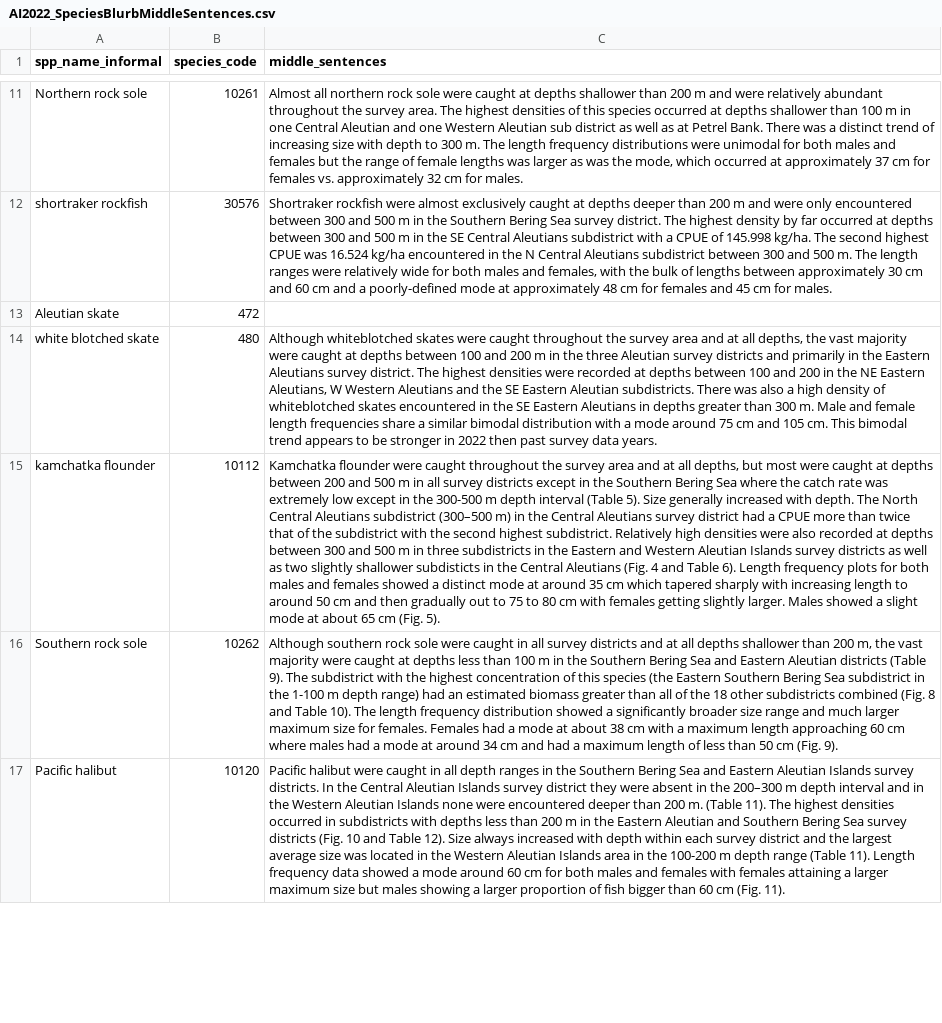
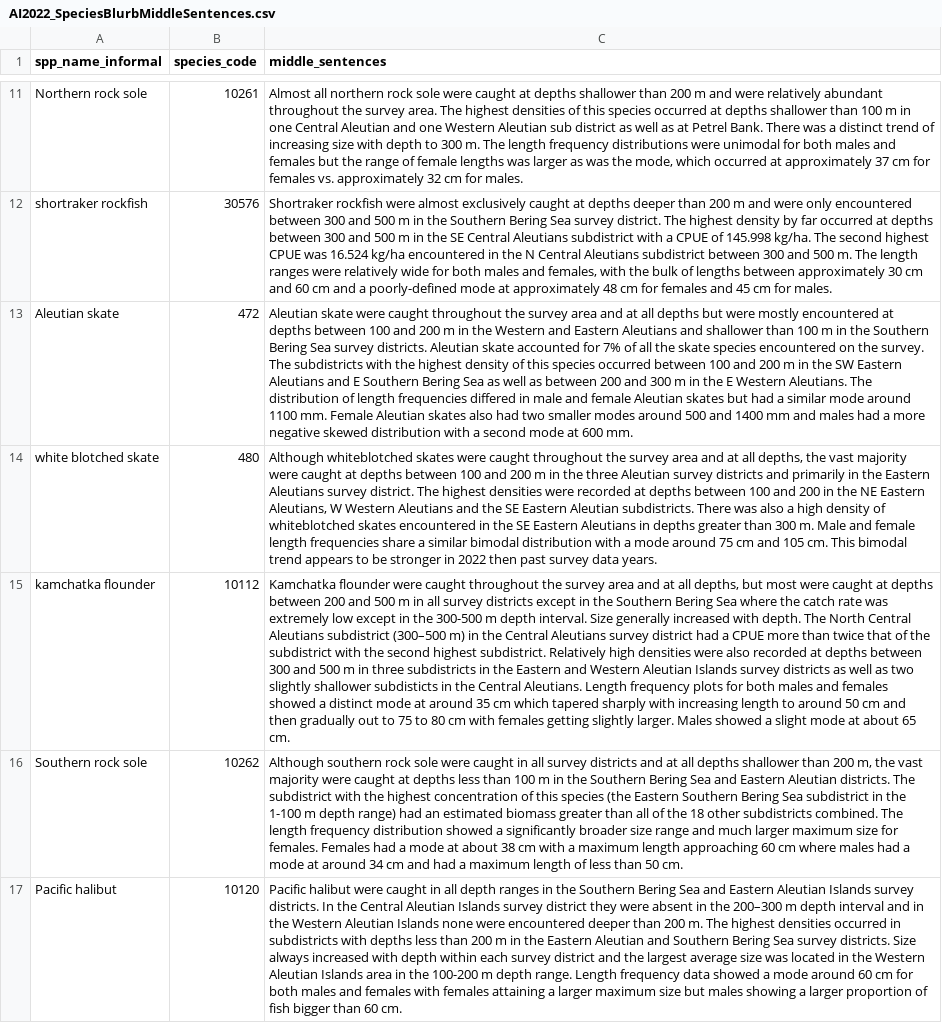
Before and after one commit to MargaretSiple-NOAA/goa-ai-data-reports, a CSV file: data/AI2022_SpeciesBlurbMiddleSentences.csv, drawn as a sheet; only a part is shown, gaps mark what is left out; the diff covers the shown part only; the diff names each change by its address in the sheet, - before the commit and + after, or states it on an @@ line.

Commit message:
add aleutian skate and edit to remove table and fig numbers

```diff
--- a/data/AI2022_SpeciesBlurbMiddleSentences.csv
+++ b/data/AI2022_SpeciesBlurbMiddleSentences.csv
-C13 (middle_sentences): (empty)
+C13 (middle_sentences): Aleutian skate were caught throughout the survey area and at all depths but were mostly encountered at depths between 100 and 200 m in the Western and Eastern Aleutians and shallower than 100 m in the Southern Bering Sea survey districts. Aleutian skate accounted for 7% of all the skate species encountered on the survey. The subdistricts with the highest density of this species occurred between 100 and 200 m in the SW Eastern Aleutians and E Southern Bering Sea as well as between 200 and 300 m in the E Western Aleutians. The distribution of length frequencies differed in male and female Aleutian skates but had a similar mode around 1100 mm. Female Aleutian skates also had two smaller modes around 500 and 1400 mm and males had a more negative skewed distribution with a second mode at 600 mm.
-C15 (middle_sentences): …m depth interval (Table 5). Size generally increased with depth. The North Central Aleutians subdistrict (300–500 m) in the Central Aleutians survey district had a CPUE more than twice that of the subdistrict with the second highest subdistrict. Relatively high densities were also recorded at depths between 300 and 500 m in three subdistricts in the Eastern and Western Aleutian Islands survey districts as well as two slightly shallower subdisticts in the Central Aleutians (Fig. 4 and Table 6). Length frequency plots for both males and females showed a distinct mode at around 35 cm which tapered sharply with increasing length to around 50 cm and then gradually out to 75 to 80 cm with females getting slightly larger. Males showed a slight mode at about 65 cm (Fig. 5).
+C15 (middle_sentences): …m depth interval. Size generally increased with depth. The North Central Aleutians subdistrict (300–500 m) in the Central Aleutians survey district had a CPUE more than twice that of the subdistrict with the second highest subdistrict. Relatively high densities were also recorded at depths between 300 and 500 m in three subdistricts in the Eastern and Western Aleutian Islands survey districts as well as two slightly shallower subdisticts in the Central Aleutians. Length frequency plots for both males and females showed a distinct mode at around 35 cm which tapered sharply with increasing length to around 50 cm and then gradually out to 75 to 80 cm with females getting slightly larger. Males showed a slight mode at about 65 cm.
-C16 (middle_sentences): …Eastern Aleutian districts (Table 9). The subdistrict with the highest concentration of this species (the Eastern Southern Bering Sea subdistrict in the 1-100 m depth range) had an estimated biomass greater than all of the 18 other subdistricts combined (Fig. 8 and Table 10). The length frequency distribution showed a significantly broader size range and much larger maximum size for females. Females had a mode at about 38 cm with a maximum length approaching 60 cm where males had a mode at around 34 cm and had a maximum length of less than 50 cm (Fig. 9).
+C16 (middle_sentences): …Eastern Aleutian districts. The subdistrict with the highest concentration of this species (the Eastern Southern Bering Sea subdistrict in the 1-100 m depth range) had an estimated biomass greater than all of the 18 other subdistricts combined. The length frequency distribution showed a significantly broader size range and much larger maximum size for females. Females had a mode at about 38 cm with a maximum length approaching 60 cm where males had a mode at around 34 cm and had a maximum length of less than 50 cm.
-C17 (middle_sentences): …200 m. (Table 11). The highest densities occurred in subdistricts with depths less than 200 m in the Eastern Aleutian and Southern Bering Sea survey districts (Fig. 10 and Table 12). Size always increased with depth within each survey district and the largest average size was located in the Western Aleutian Islands area in the 100-200 m depth range (Table 11). Length frequency data showed a mode around 60 cm for both males and females with females attaining a larger maximum size but males showing a larger proportion of fish bigger than 60 cm (Fig. 11).
+C17 (middle_sentences): …200 m. The highest densities occurred in subdistricts with depths less than 200 m in the Eastern Aleutian and Southern Bering Sea survey districts. Size always increased with depth within each survey district and the largest average size was located in the Western Aleutian Islands area in the 100-200 m depth range. Length frequency data showed a mode around 60 cm for both males and females with females attaining a larger maximum size but males showing a larger proportion of fish bigger than 60 cm.
```
Also changed, not shown: 5 edited cells elsewhere in this file.
